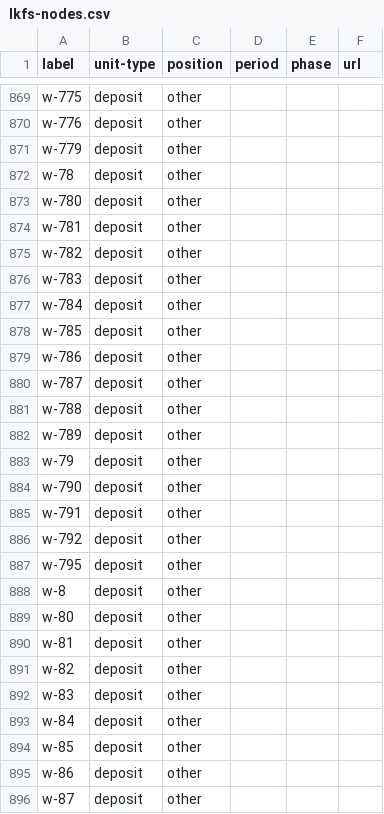
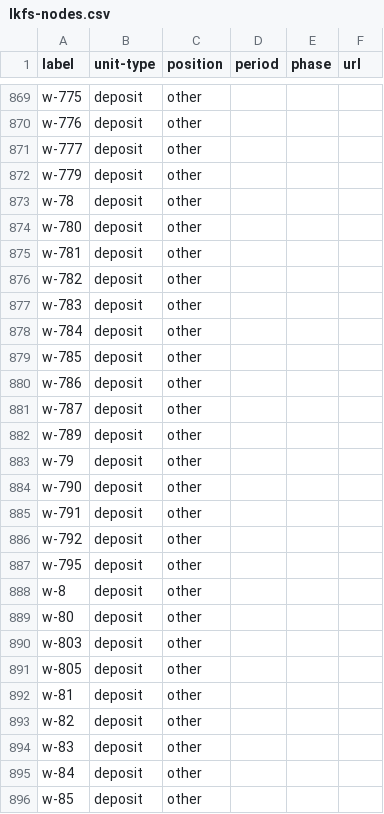
Before and after one commit to tsdye/lkfs-nantes, a CSV file: csv/lkfs-nodes.csv, drawn as a sheet; only a part is shown, gaps mark what is left out; the shorter side is filled out with more unchanged rows; removed rows and columns are numbered as before the commit, all else as after; the diff names each change by its address in the sheet, - before the commit and + after, or states it on an @@ line.

```diff
--- a/csv/lkfs-nodes.csv
+++ b/csv/lkfs-nodes.csv
+row 871: w-777 | deposit | other
-row 881: w-788 | deposit | other
+row 890: w-803 | deposit | other
+row 891: w-805 | deposit | other
```
Also changed, not shown: csv/lkfs-edges.csv, lkfs-hm-config.csv, 4 other files.
